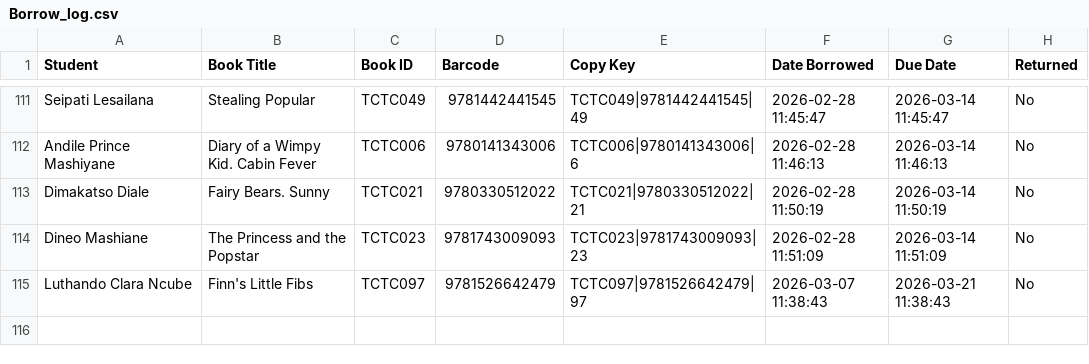
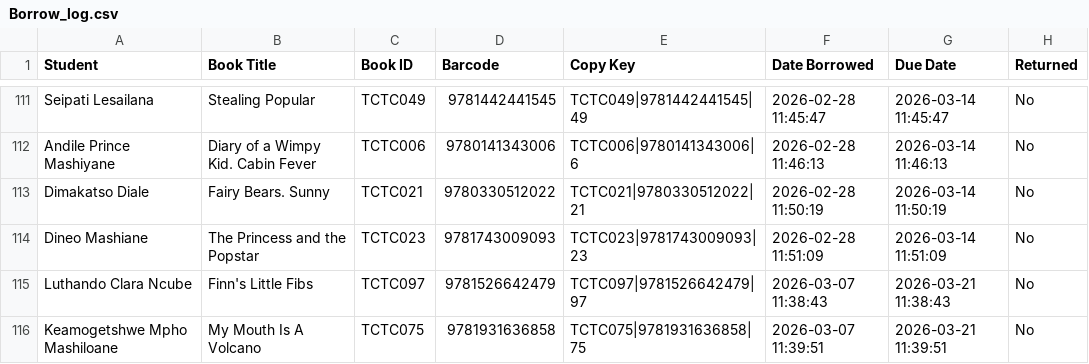
Before and after one commit to Thoko654/tzu-chi-library, a CSV file: data/Borrow_log.csv, drawn as a sheet; only a part is shown, gaps mark what is left out.

```diff
--- a/data/Borrow_log.csv
+++ b/data/Borrow_log.csv
@@ -115 +115,2 @@ Dineo Mashiane,The Princess and the Popstar,TCTC023,9781743009093,TCTC023|978174
 Luthando Clara Ncube,Finn's Little Fibs,TCTC097,9781526642479,TCTC097|9781526642479|97,2026-03-07 11:38:43,2026-03-21 11:38:43,No
+Keamogetshwe Mpho Mashiloane,My Mouth Is A Volcano,TCTC075,9781931636858,TCTC075|9781931636858|75,2026-03-07 11:39:51,2026-03-21 11:39:51,No
```
